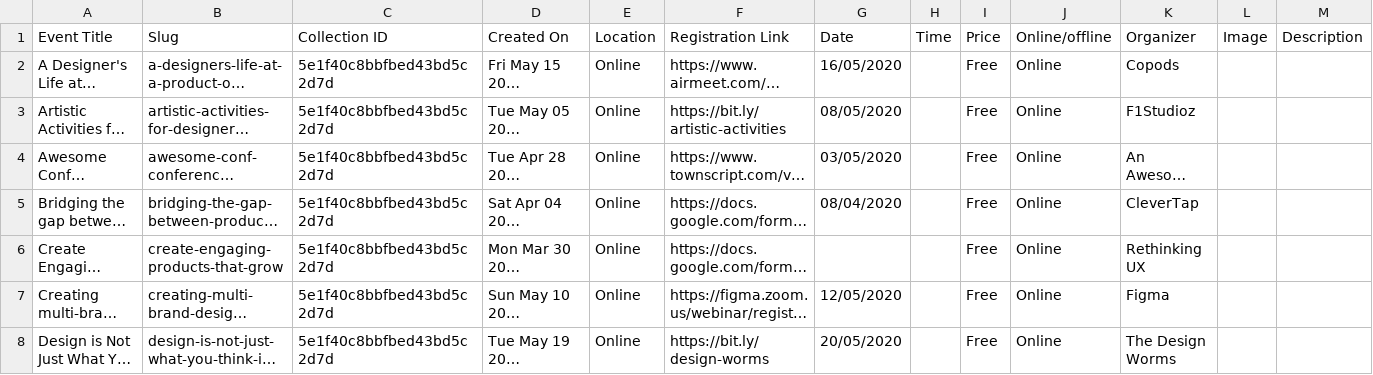
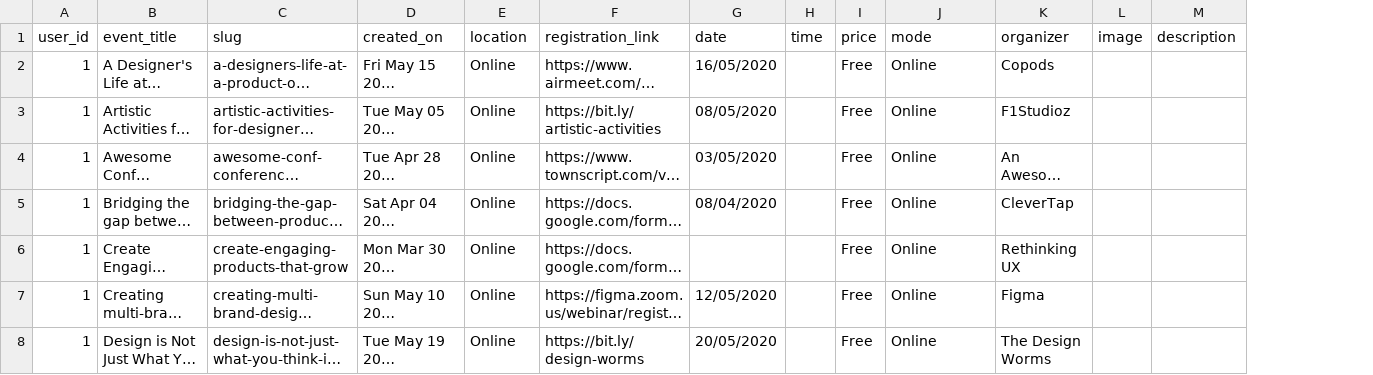
Before and after one commit to nlognIN/All-Design-Events, a CSV file: design_event.csv, drawn as a sheet; only a part is shown; long unchanged cells end in …; removed rows and columns are numbered as before the commit, all else as after; rows hold the shown columns only; the diff names each change by its address in the sheet, - before the commit and + after, or states it on an @@ line.

```diff
--- a/design_event.csv
+++ b/design_event.csv
+column A, rows 2-8: all 1
-column C, rows 2-8: all 5e1f40c8bbfbed43bd5c2d7d
-row 1: Event Title | Slug | Collection ID | Created On | Location | Registration Link | Date | Time | Price | Online/offline | Organizer | Image | Description
+row 1: user_id | event_title | slug | created_on | location | registration_link | date | time | price | mode | organizer | image | description
```
Also changed, not shown: 2 other files.
